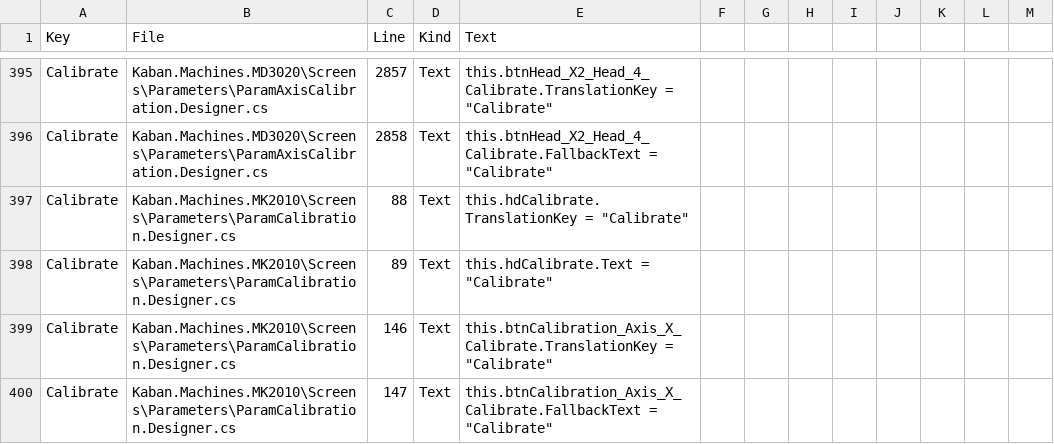
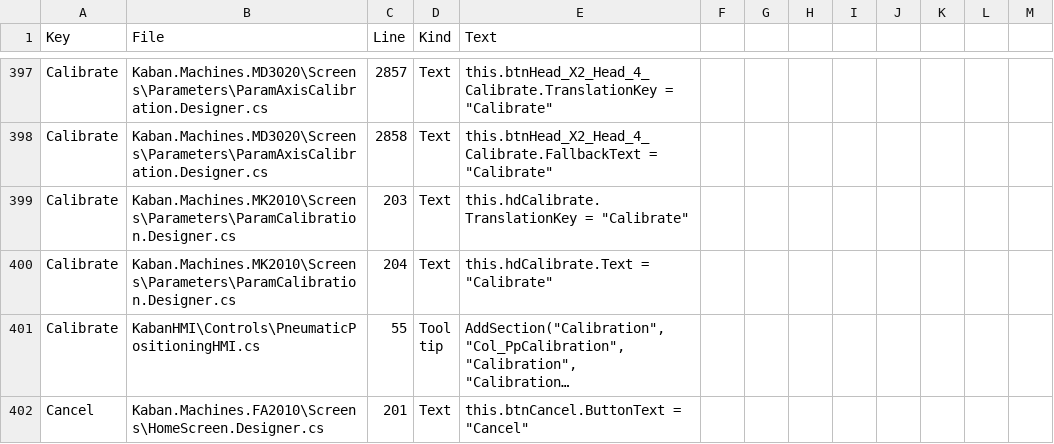
Before and after one commit to Sereftasan/HMI, a CSV file: KabanHMI/TranslationUses.csv, drawn as a sheet; only a part is shown, gaps mark what is left out; the shorter side is filled out with more unchanged rows; long unchanged cells end in …; the diff covers the shown part only.

```diff
--- a/KabanHMI/TranslationUses.csv
+++ b/KabanHMI/TranslationUses.csv
@@ -396,5 +398,3 @@ Calibrate;Kaban.Machines.MD3020\Screens\Parameters\ParamAxisCalibration.Designer
 Calibrate;Kaban.Machines.MD3020\Screens\Parameters\ParamAxisCalibration.Designer.cs;2858;Text;this.btnHead_X2_Head_4_Calibrate.FallbackText = "Calibrate";
-Calibrate;Kaban.Machines.MK2010\Screens\Parameters\ParamCalibration.Designer.cs;88;Text;this.hdCalibrate.TranslationKey = "Calibrate";
-Calibrate;Kaban.Machines.MK2010\Screens\Parameters\ParamCalibration.Designer.cs;89;Text;this.hdCalibrate.Text = "Calibrate";
-Calibrate;Kaban.Machines.MK2010\Screens\Parameters\ParamCalibration.Designer.cs;146;Text;this.btnCalibration_Axis_X_Calibrate.TranslationKey = "Calibrate";
-Calibrate;Kaban.Machines.MK2010\Screens\Parameters\ParamCalibration.Designer.cs;147;Text;this.btnCalibration_Axis_X_Calibrate.FallbackText = "Calibrate";
+Calibrate;Kaban.Machines.MK2010\Screens\Parameters\ParamCalibration.Designer.cs;203;Text;this.hdCalibrate.TranslationKey = "Calibrate";
+Calibrate;Kaban.Machines.MK2010\Screens\Parameters\ParamCalibration.Designer.cs;204;Text;this.hdCalibrate.Text = "Calibrate";
```
Also changed, not shown: 5 added rows, 9 removed rows and 42 edited cells elsewhere in this file, Kaban.Machines.MK2010/Translations.csv, 5 other files.
